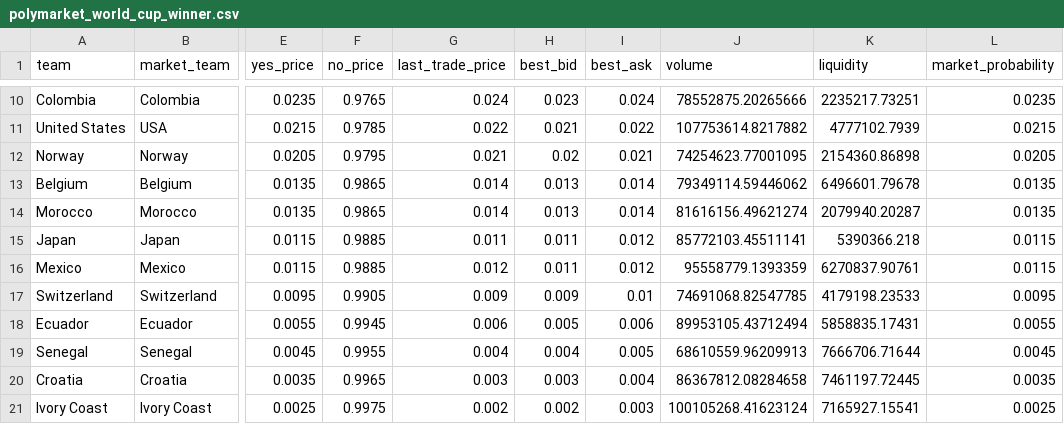
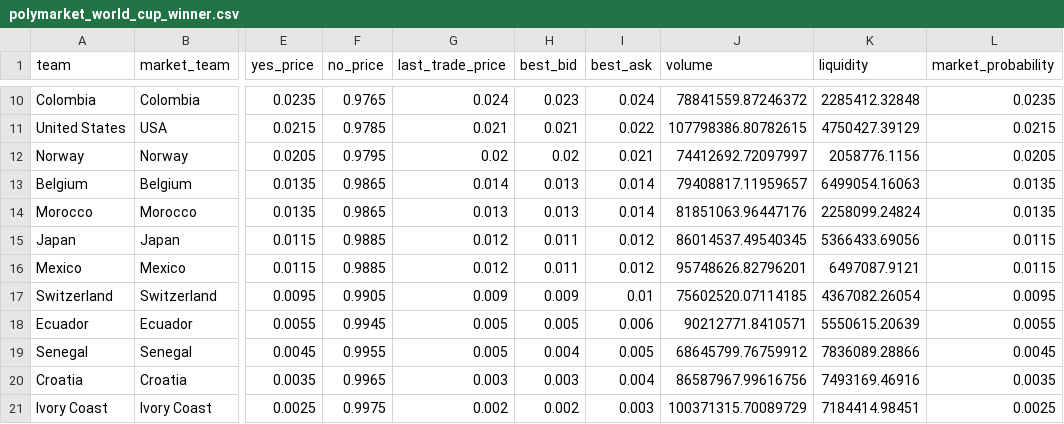
Before and after one commit to matteodethomasis-svg/wc2026-model, a CSV file: data/interim/polymarket_world_cup_winner.csv, drawn as a sheet; only a part is shown, gaps mark what is left out; the diff covers the shown part only; the diff names each change by its address in the sheet, - before the commit and + after, or states it on an @@ line.

```diff
--- a/data/interim/polymarket_world_cup_winner.csv
+++ b/data/interim/polymarket_world_cup_winner.csv
-J10 (volume): 78552875.20265666
+J10 (volume): 78841559.87246372
-K10 (liquidity): 2235217.73251
+K10 (liquidity): 2285412.32848
-G11 (last_trade_price): 0.022
+G11 (last_trade_price): 0.021
-J11 (volume): 107753614.8217882
+J11 (volume): 107798386.80782615
-K11 (liquidity): 4777102.7939
+K11 (liquidity): 4750427.39129
-G12 (last_trade_price): 0.021
+G12 (last_trade_price): 0.02
-J12 (volume): 74254623.77001095
+J12 (volume): 74412692.72097997
-K12 (liquidity): 2154360.86898
+K12 (liquidity): 2058776.1156
-J13 (volume): 79349114.59446062
+J13 (volume): 79408817.11959657
-K13 (liquidity): 6496601.79678
+K13 (liquidity): 6499054.16063
-G14 (last_trade_price): 0.014
+G14 (last_trade_price): 0.013
-J14 (volume): 81616156.49621274
+J14 (volume): 81851063.96447176
-K14 (liquidity): 2079940.20287
+K14 (liquidity): 2258099.24824
-G15 (last_trade_price): 0.011
+G15 (last_trade_price): 0.012
-J15 (volume): 85772103.45511141
+J15 (volume): 86014537.49540345
-K15 (liquidity): 5390366.218
+K15 (liquidity): 5366433.69056
-J16 (volume): 95558779.1393359
+J16 (volume): 95748626.82796201
-K16 (liquidity): 6270837.90761
+K16 (liquidity): 6497087.9121
-J17 (volume): 74691068.82547785
+J17 (volume): 75602520.07114185
-K17 (liquidity): 4179198.23533
+K17 (liquidity): 4367082.26054
-G18 (last_trade_price): 0.006
+G18 (last_trade_price): 0.005
-J18 (volume): 89953105.43712494
+J18 (volume): 90212771.8410571
-K18 (liquidity): 5858835.17431
+K18 (liquidity): 5550615.20639
-G19 (last_trade_price): 0.004
+G19 (last_trade_price): 0.005
-J19 (volume): 68610559.96209913
+J19 (volume): 68645799.76759912
-K19 (liquidity): 7666706.71644
+K19 (liquidity): 7836089.28866
-J20 (volume): 86367812.08284658
+J20 (volume): 86587967.99616756
-K20 (liquidity): 7461197.72445
+K20 (liquidity): 7493169.46916
-J21 (volume): 100105268.41623124
+J21 (volume): 100371315.70089729
-K21 (liquidity): 7165927.15541
+K21 (liquidity): 7184414.98451
```
Also changed, not shown: 2 added rows, 2 removed rows and 56 edited cells elsewhere in this file, reports/track_record_outright_ledger.csv, 3 other files.
